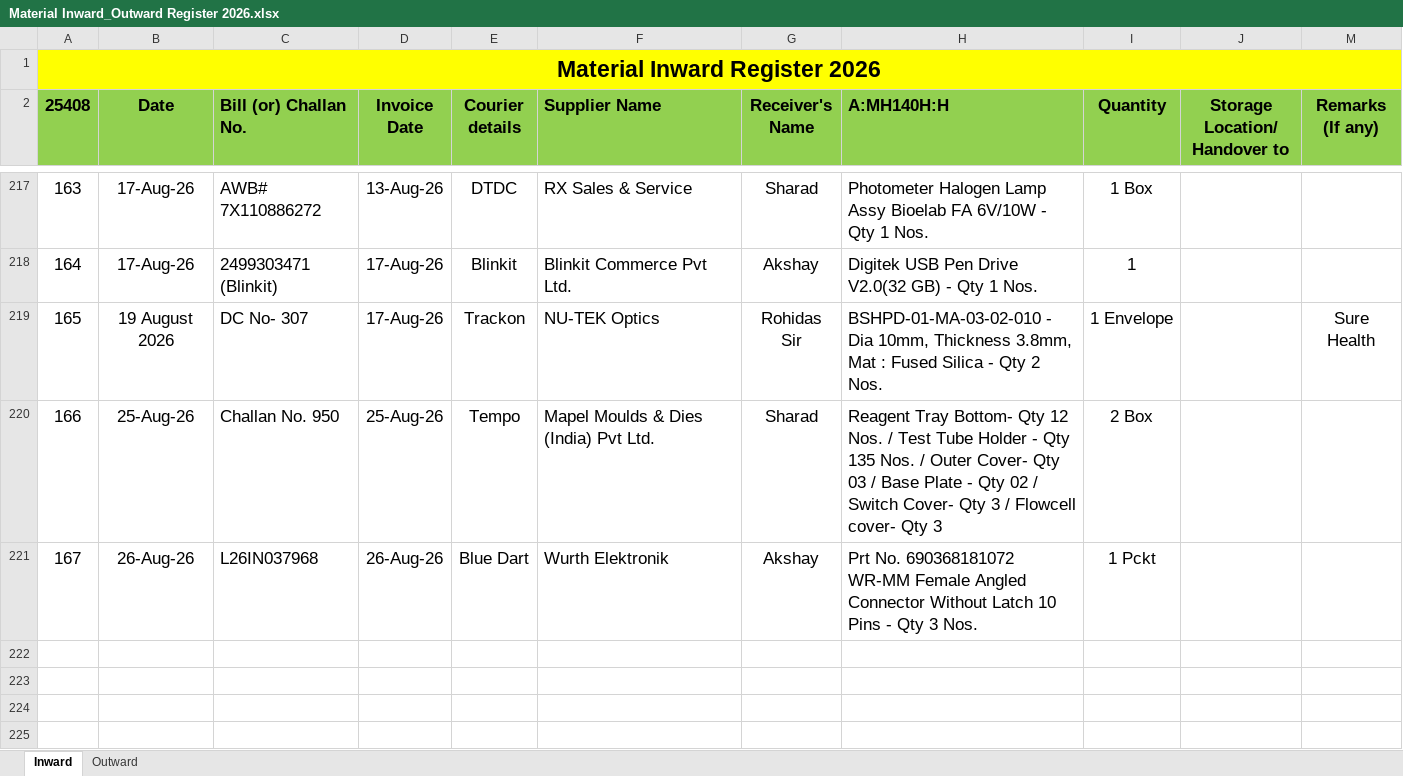
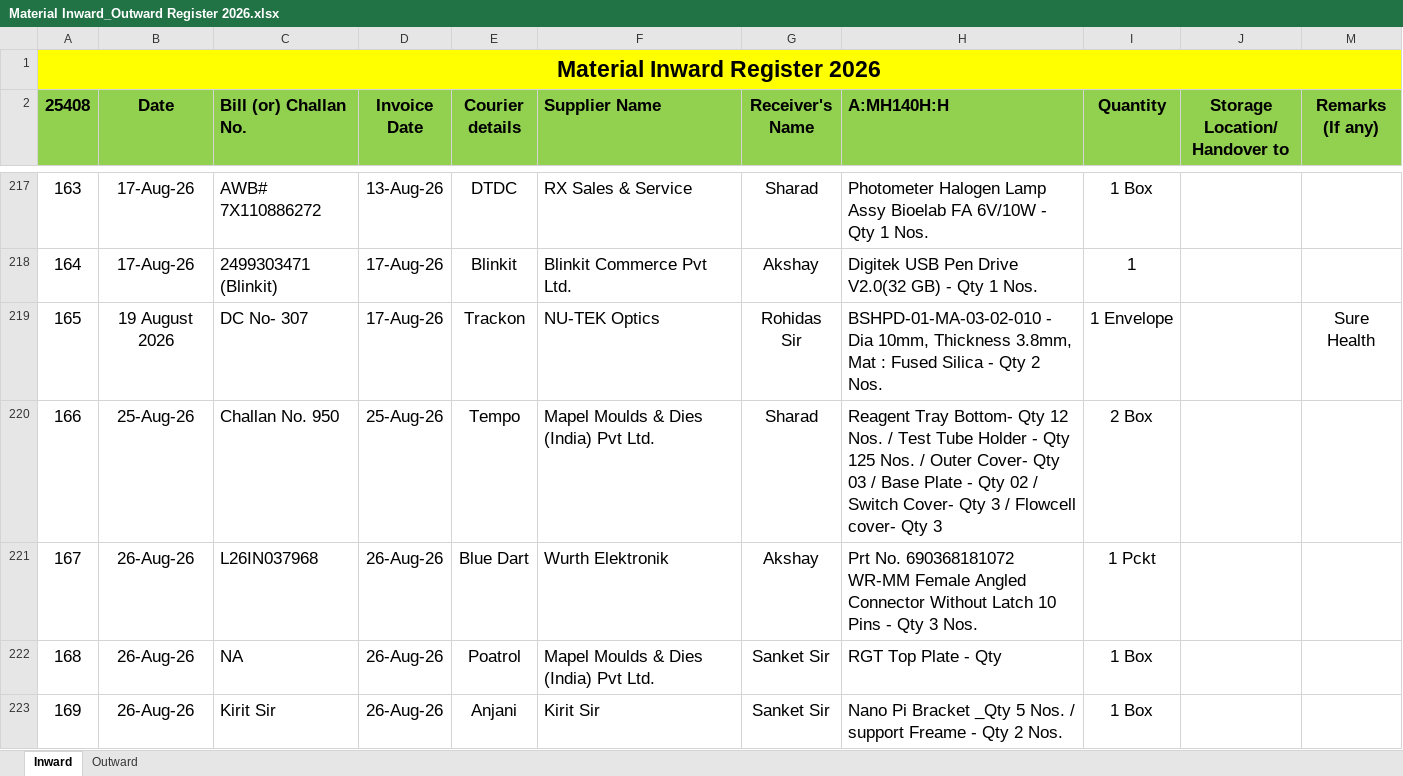
Before and after one commit to Rohidas1974/BioAmalDocument, an Excel workbook: Material Inward_Outward Register 2026.xlsx, sheet Inward, drawn as a sheet; only a part is shown, gaps mark what is left out; values as stored, in another font and other column widths than the file's, no borders; the diff names each change by its address in the sheet, - before the commit and + after, or states it on an @@ line.

Commit message:
Auto-commit: 27-08-2026 11:46:52.07

```diff
--- a/Material Inward_Outward Register 2026.xlsx (sheet Inward)
+++ b/Material Inward_Outward Register 2026.xlsx (sheet Inward)
-H220 (A:MH140H:H): …- Qty 135 Nos. /…
+H220 (A:MH140H:H): …- Qty 125 Nos. /…
+row 222: 168 | 26-Aug-26 | NA | 26-Aug-26 | Poatrol | Mapel Moulds & Dies (India) Pvt Ltd. | Sanket Sir | RGT Top Plate - Qty | 1 Box
+row 223: 169 | 26-Aug-26 | Kirit Sir | 26-Aug-26 | Anjani | Kirit Sir | Sanket Sir | Nano Pi Bracket _Qty 5 Nos. / support Freame - Qty 2 Nos. | 1 Box
```
